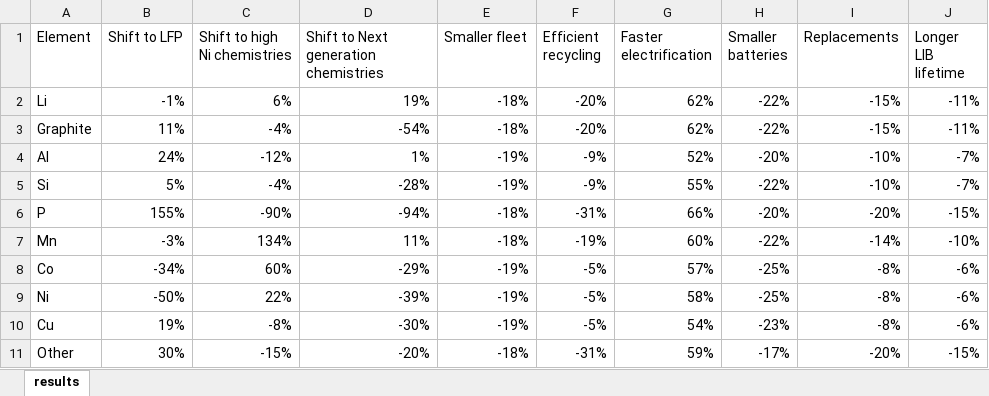
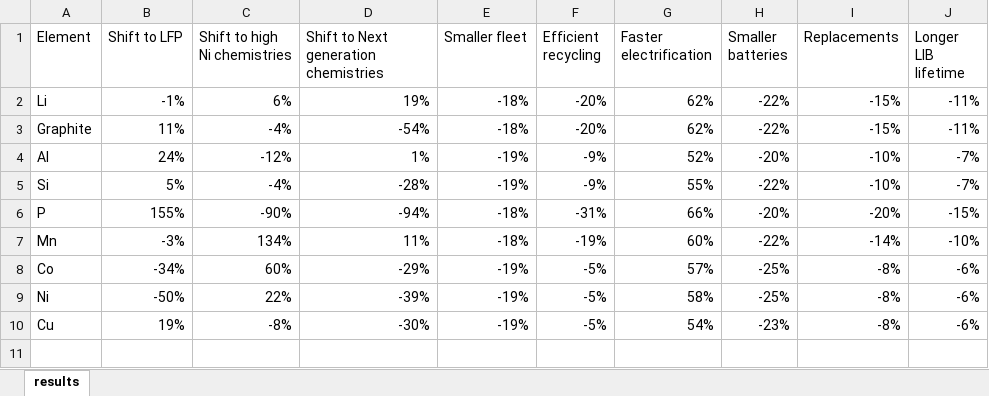
Before and after one commit to fernaag/Global_LIB_system, an Excel workbook: results/sensitivity_table.xlsx, sheet results, drawn as a sheet; values as stored, in another font and other column widths than the file's, no cell formats; the diff names each change by its address in the sheet, - before the commit and + after, or states it on an @@ line.

```diff
--- a/results/sensitivity_table.xlsx (sheet results)
+++ b/results/sensitivity_table.xlsx (sheet results)
-row 11: Other | 30% | -15% | -20% | -18% | -31% | 59% | -17% | -20% | -15%
```
Also changed, not shown: cell formats, 5 other files.
